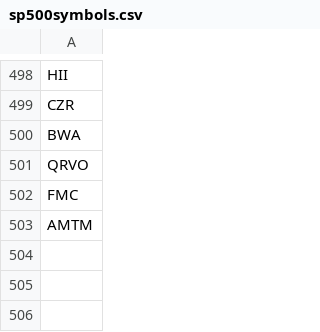
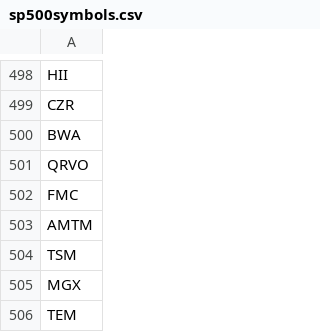
Before and after one commit to michael-ostaszewski/stock_scraper_spx, a CSV file: sp500symbols.csv, drawn as a sheet; only a part is shown, gaps mark what is left out.

Commit message:
folder updates - upload all csv data

```diff
--- a/sp500symbols.csv
+++ b/sp500symbols.csv
@@ -503 +503,4 @@ FMC
 AMTM
+TSM
+MGX
+TEM
```
Also changed, not shown: 1 other file.
